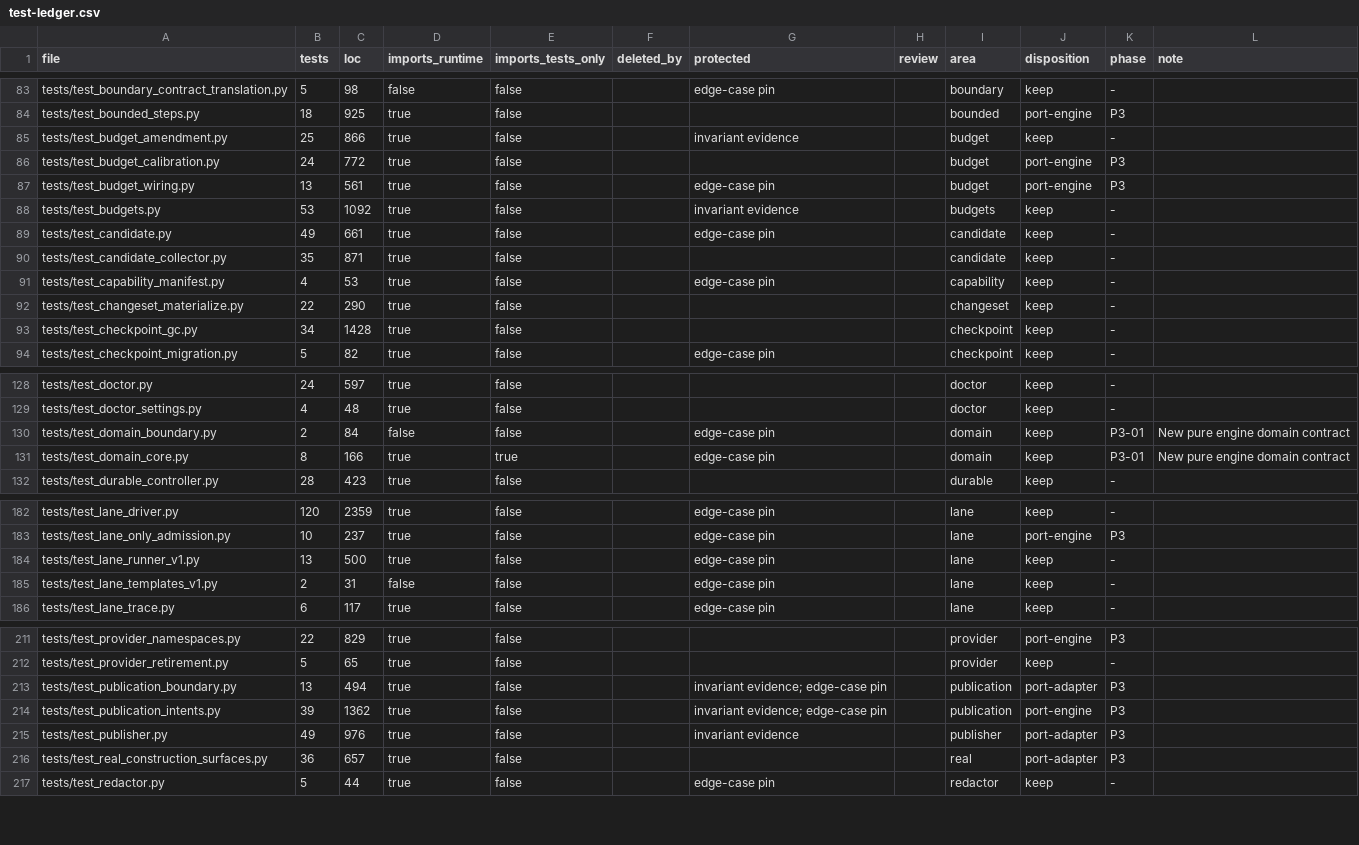
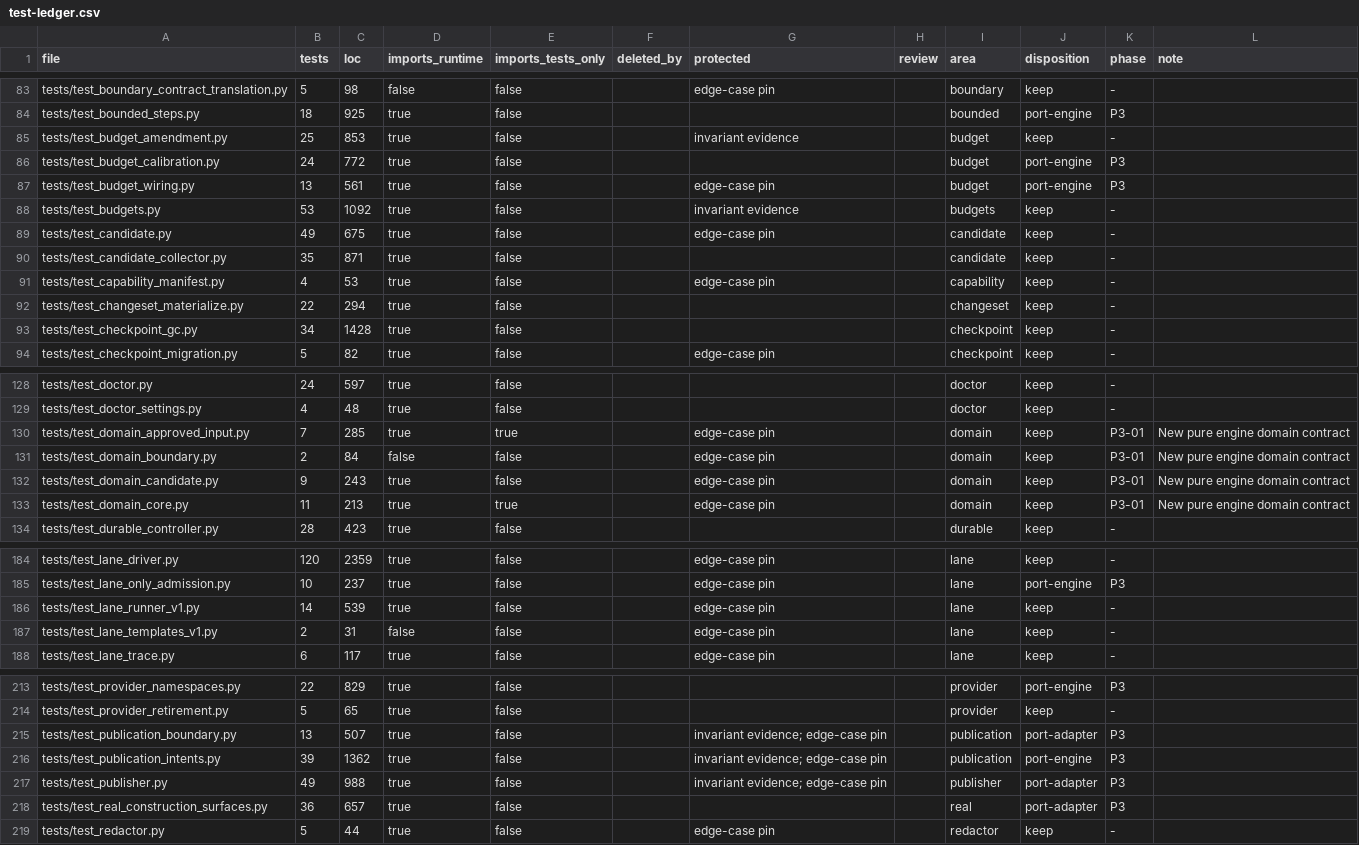
Before and after one commit to forcewake/forge, a CSV file: docs/roadmap/2026-09-29-simplification/test-ledger.csv, drawn as a sheet; only a part is shown, gaps mark what is left out; the diff covers the shown part only.

Commit message:
refactor(domain): freeze candidates, plans and approved run inputs

```diff
--- a/docs/roadmap/2026-09-29-simplification/test-ledger.csv
+++ b/docs/roadmap/2026-09-29-simplification/test-ledger.csv
@@ -84,3 +84,3 @@ tests/test_boundary_contract_translation.py,5,98,false,false,,edge-case pin,,bou
 tests/test_bounded_steps.py,18,925,true,false,,,,bounded,port-engine,P3,
-tests/test_budget_amendment.py,25,866,true,false,,invariant evidence,,budget,keep,-,
+tests/test_budget_amendment.py,25,853,true,false,,invariant evidence,,budget,keep,-,
 tests/test_budget_calibration.py,24,772,true,false,,,,budget,port-engine,P3,
@@ -88,6 +88,6 @@ tests/test_budget_wiring.py,13,561,true,false,,edge-case pin,,budget,port-engine
 tests/test_budgets.py,53,1092,true,false,,invariant evidence,,budgets,keep,-,
-tests/test_candidate.py,49,661,true,false,,edge-case pin,,candidate,keep,-,
+tests/test_candidate.py,49,675,true,false,,edge-case pin,,candidate,keep,-,
 tests/test_candidate_collector.py,35,871,true,false,,,,candidate,keep,-,
 tests/test_capability_manifest.py,4,53,true,false,,edge-case pin,,capability,keep,-,
-tests/test_changeset_materialize.py,22,290,true,false,,,,changeset,keep,-,
+tests/test_changeset_materialize.py,22,294,true,false,,,,changeset,keep,-,
 tests/test_checkpoint_gc.py,34,1428,true,false,,,,checkpoint,keep,-,
@@ -129,4 +129,6 @@ tests/test_doctor.py,24,597,true,false,,,,doctor,keep,-,
 tests/test_doctor_settings.py,4,48,true,false,,,,doctor,keep,-,
+tests/test_domain_approved_input.py,7,285,true,true,,edge-case pin,,domain,keep,P3-01,New pure engine domain contract
 tests/test_domain_boundary.py,2,84,false,false,,edge-case pin,,domain,keep,P3-01,New pure engine domain contract
-tests/test_domain_core.py,8,166,true,true,,edge-case pin,,domain,keep,P3-01,New pure engine domain contract
+tests/test_domain_candidate.py,9,243,true,false,,edge-case pin,,domain,keep,P3-01,New pure engine domain contract
+tests/test_domain_core.py,11,213,true,true,,edge-case pin,,domain,keep,P3-01,New pure engine domain contract
 tests/test_durable_controller.py,28,423,true,false,,,,durable,keep,-,
@@ -183,3 +185,3 @@ tests/test_lane_driver.py,120,2359,true,false,,edge-case pin,,lane,keep,-,
 tests/test_lane_only_admission.py,10,237,true,false,,edge-case pin,,lane,port-engine,P3,
-tests/test_lane_runner_v1.py,13,500,true,false,,edge-case pin,,lane,keep,-,
+tests/test_lane_runner_v1.py,14,539,true,false,,edge-case pin,,lane,keep,-,
 tests/test_lane_templates_v1.py,2,31,false,false,,edge-case pin,,lane,keep,-,
@@ -212,5 +214,5 @@ tests/test_provider_namespaces.py,22,829,true,false,,,,provider,port-engine,P3,
 tests/test_provider_retirement.py,5,65,true,false,,,,provider,keep,-,
-tests/test_publication_boundary.py,13,494,true,false,,invariant evidence; edge-case pin,,publication,port-adapter,P3,
+tests/test_publication_boundary.py,13,507,true,false,,invariant evidence; edge-case pin,,publication,port-adapter,P3,
 tests/test_publication_intents.py,39,1362,true,false,,invariant evidence; edge-case pin,,publication,port-engine,P3,
-tests/test_publisher.py,49,976,true,false,,invariant evidence,,publisher,port-adapter,P3,
+tests/test_publisher.py,49,988,true,false,,invariant evidence; edge-case pin,,publisher,port-adapter,P3,
 tests/test_real_construction_surfaces.py,36,657,true,false,,,,real,port-adapter,P3,
```
Also changed, not shown: 11 edited cells elsewhere in this file, 43 other files.
